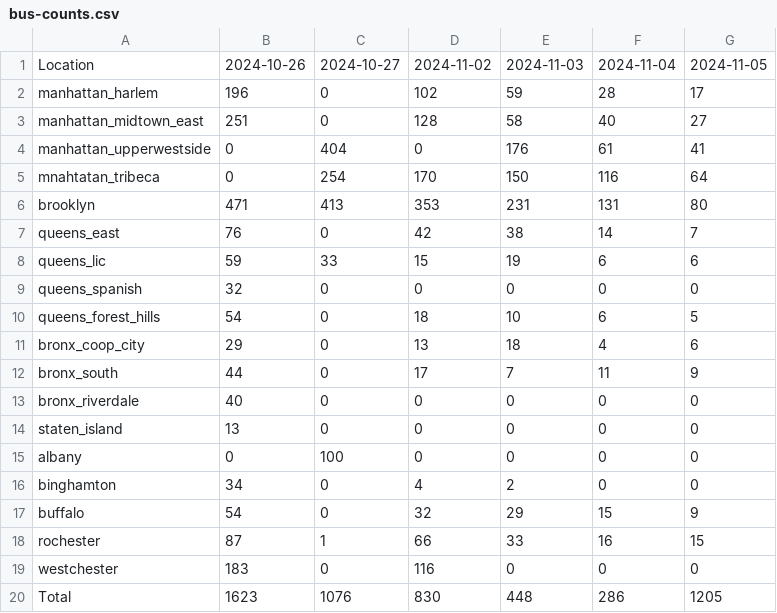
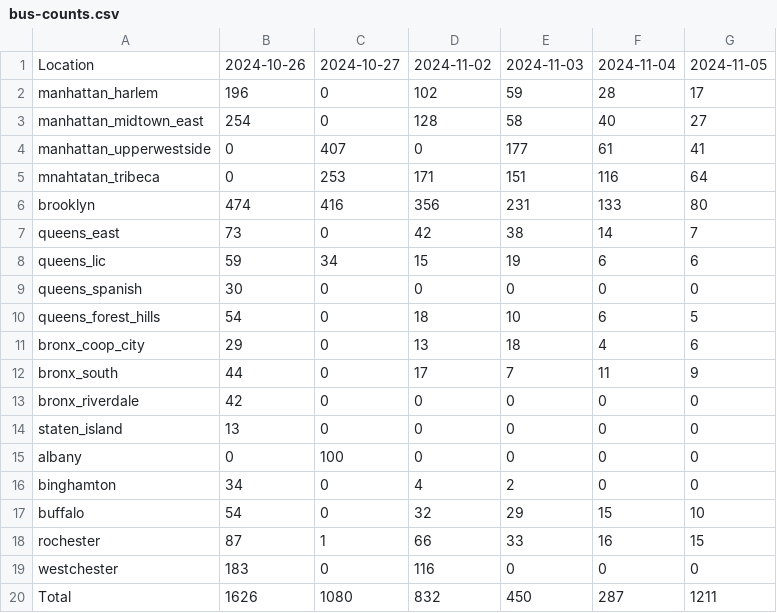
Before and after one commit to paulschreiber/nypa-bus-counts, a CSV file: bus-counts.csv, drawn as a sheet.

```diff
--- a/bus-counts.csv
+++ b/bus-counts.csv
@@ -2,9 +2,9 @@ Location,2024-10-26,2024-10-27,2024-11-02,2024-11-03,2024-11-04,2024-11-05
 manhattan_harlem,196,0,102,59,28,17
-manhattan_midtown_east,251,0,128,58,40,27
-manhattan_upperwestside,0,404,0,176,61,41
-mnahtatan_tribeca,0,254,170,150,116,64
-brooklyn,471,413,353,231,131,80
-queens_east,76,0,42,38,14,7
-queens_lic,59,33,15,19,6,6
-queens_spanish,32,0,0,0,0,0
+manhattan_midtown_east,254,0,128,58,40,27
+manhattan_upperwestside,0,407,0,177,61,41
+mnahtatan_tribeca,0,253,171,151,116,64
+brooklyn,474,416,356,231,133,80
+queens_east,73,0,42,38,14,7
+queens_lic,59,34,15,19,6,6
+queens_spanish,30,0,0,0,0,0
 queens_forest_hills,54,0,18,10,6,5
@@ -12,3 +12,3 @@ bronx_coop_city,29,0,13,18,4,6
 bronx_south,44,0,17,7,11,9
-bronx_riverdale,40,0,0,0,0,0
+bronx_riverdale,42,0,0,0,0,0
 staten_island,13,0,0,0,0,0
@@ -16,5 +16,5 @@ albany,0,100,0,0,0,0
 binghamton,34,0,4,2,0,0
-buffalo,54,0,32,29,15,9
+buffalo,54,0,32,29,15,10
 rochester,87,1,66,33,16,15
 westchester,183,0,116,0,0,0
-Total,1623,1076,830,448,286,1205
+Total,1626,1080,832,450,287,1211
```
